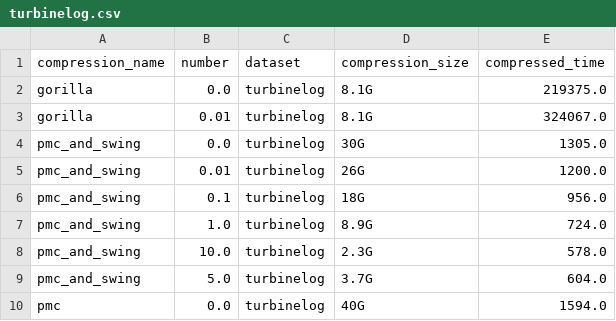
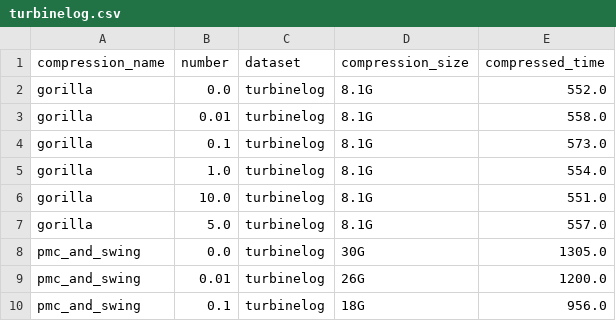
Before and after one commit to aabduvakhobov/PlatypusMacaque, a CSV file: Experiments/Ablation-Experiment/results/turbinelog.csv, drawn as a sheet; only a part is shown; the shorter side is filled out with more unchanged rows.

Commit message:
Update turbinelog speed and macaque_only patch

```diff
--- a/Experiments/Ablation-Experiment/results/turbinelog.csv
+++ b/Experiments/Ablation-Experiment/results/turbinelog.csv
@@ -1,4 +1,8 @@
 compression_name,number,dataset,compression_size,compressed_time
-gorilla,0.0,turbinelog,8.1G,219375.0
-gorilla,0.01,turbinelog,8.1G,324067.0
+gorilla,0.0,turbinelog,8.1G,552.0
+gorilla,0.01,turbinelog,8.1G,558.0
+gorilla,0.1,turbinelog,8.1G,573.0
+gorilla,1.0,turbinelog,8.1G,554.0
+gorilla,10.0,turbinelog,8.1G,551.0
+gorilla,5.0,turbinelog,8.1G,557.0
 pmc_and_swing,0.0,turbinelog,30G,1305.0
```
Also changed, not shown: 3 other files.
